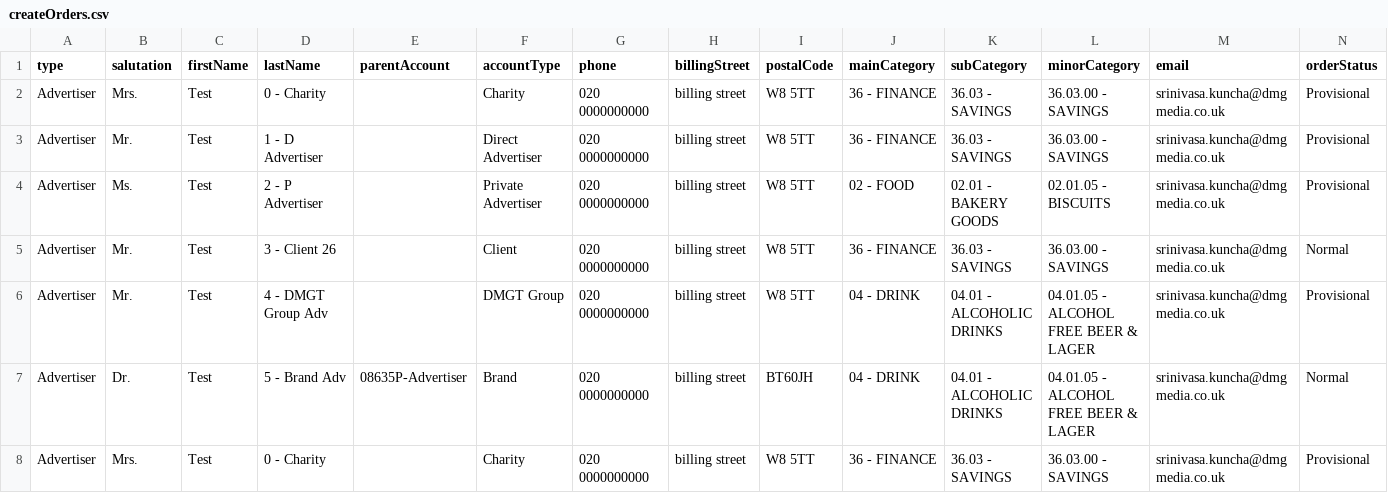
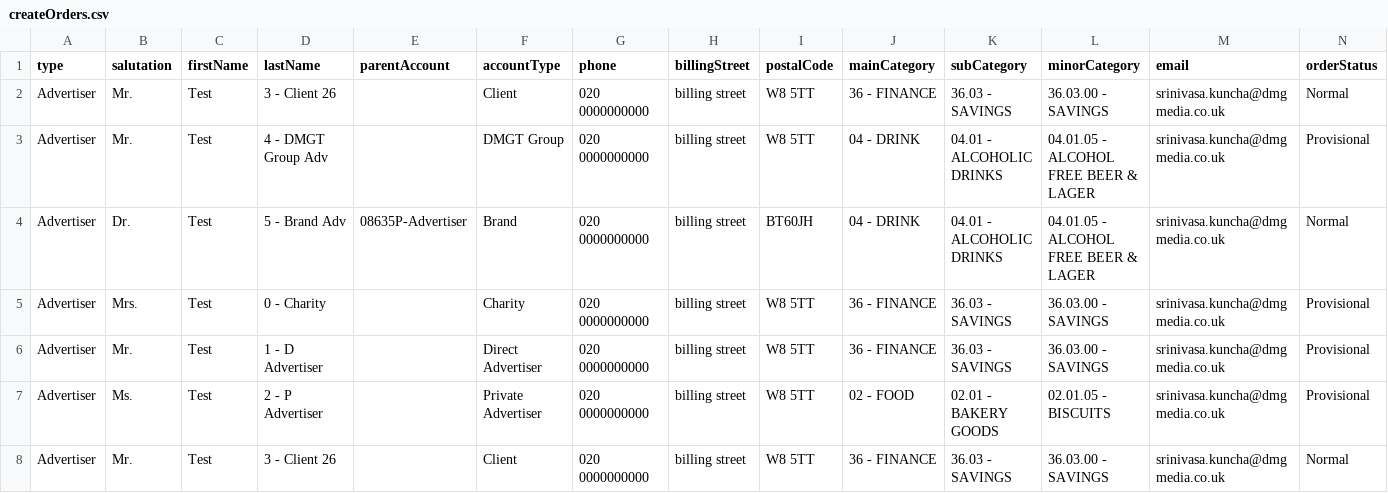
Before and after one commit to skuncha/direct-orders, a CSV file: directorders/src/main/resources/createOrders.csv, drawn as a sheet; only a part is shown; the shorter side is filled out with more unchanged rows; rows hold the shown columns only; the diff names each change by its address in the sheet, - before the commit and + after, or states it on an @@ line.

Commit message:
modified Client and DMGT Group records - Very complicated man!

```diff
--- a/directorders/src/main/resources/createOrders.csv
+++ b/directorders/src/main/resources/createOrders.csv
+row 2: Advertiser | Mr. | Test | 3 - Client 26 |  | Client | 020 0000000000 | billing street | W8 5TT | 36 - FINANCE | 36.03 - SAVINGS | 36.03.00 - SAVINGS | srinivasa.kuncha@dmgmedia.co.uk | Normal
+row 3: Advertiser | Mr. | Test | 4 - DMGT Group Adv |  | DMGT Group | 020 0000000000 | billing street | W8 5TT | 04 - DRINK | 04.01 - ALCOHOLIC DRINKS | 04.01.05 - ALCOHOL FREE BEER & LAGER | srinivasa.kuncha@dmgmedia.co.uk | Provisional
+row 4: Advertiser | Dr. | Test | 5 - Brand Adv | 08635P-Advertiser | Brand | 020 0000000000 | billing street | BT60JH | 04 - DRINK | 04.01 - ALCOHOLIC DRINKS | 04.01.05 - ALCOHOL FREE BEER & LAGER | srinivasa.kuncha@dmgmedia.co.uk | Normal
```
Also changed, not shown: 1 other file.
